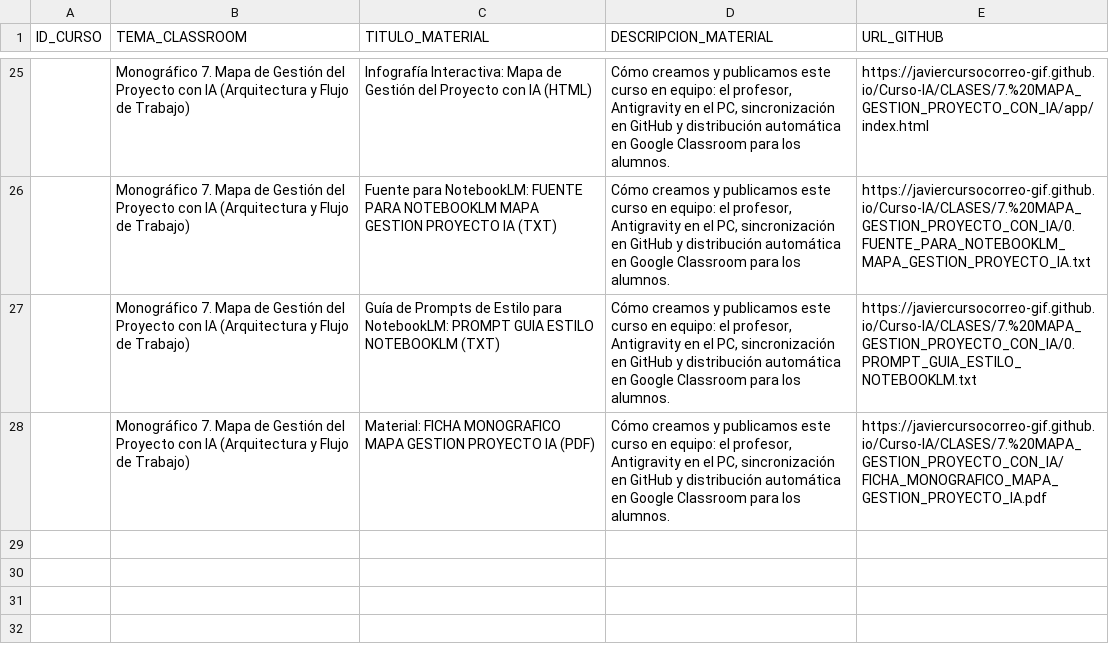
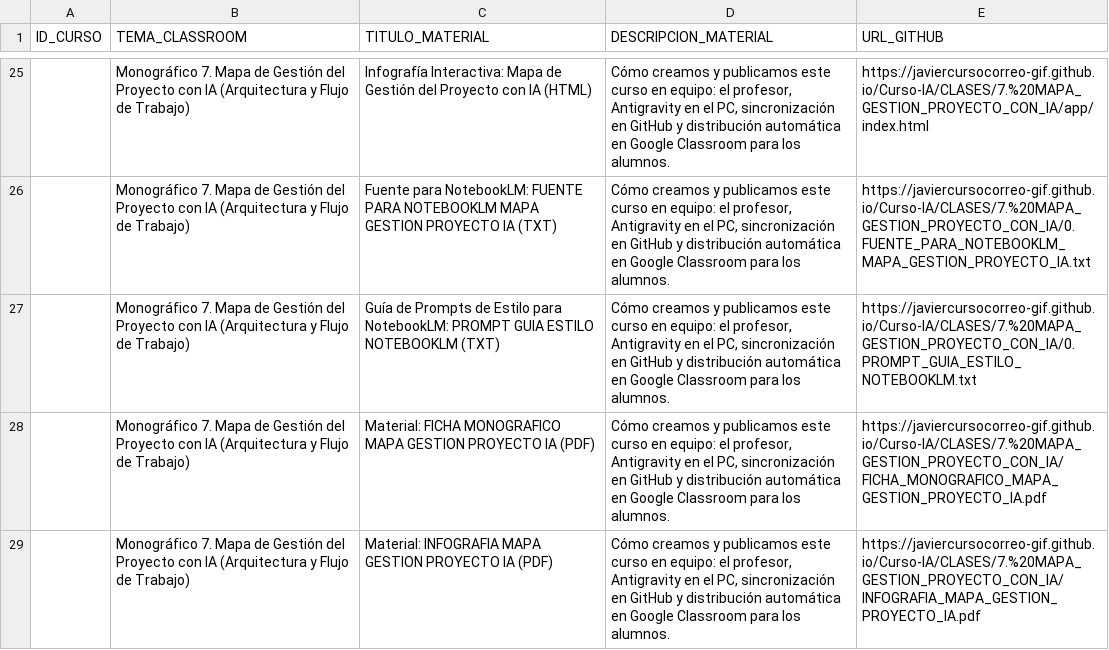
Before and after one commit to javiercursocorreo-gif/Curso-IA, a CSV file: PANELES_CSV/0.PANEL_MONOGRAFICOS.csv, drawn as a sheet; only a part is shown, gaps mark what is left out; the diff names each change by its address in the sheet, - before the commit and + after, or states it on an @@ line.

Commit message:
feat: anadir infografia poster PDF y sincronizar Monografico 7 en panel CSV

```diff
--- a/PANELES_CSV/0.PANEL_MONOGRAFICOS.csv
+++ b/PANELES_CSV/0.PANEL_MONOGRAFICOS.csv
+row 29:  | Monográfico 7. Mapa de Gestión del Proyecto con IA (Arquitectura y Flujo de Trabajo) | Material: INFOGRAFIA MAPA GESTION PROYECTO IA (PDF) | Cómo creamos y publicamos este curso en equipo: el profesor, Antigravity en el PC, sincronización en GitHub y distribución automática en Google Classroom para los alumnos. | https://javiercursocorreo-gif.github.io/Curso-IA/CLASES/7.%20MAPA_GESTION_PROYECTO_CON_IA/INFOGRAFIA_MAPA_GESTION_PROYECTO_IA.pdf
```
Also changed, not shown: 2 other files.
